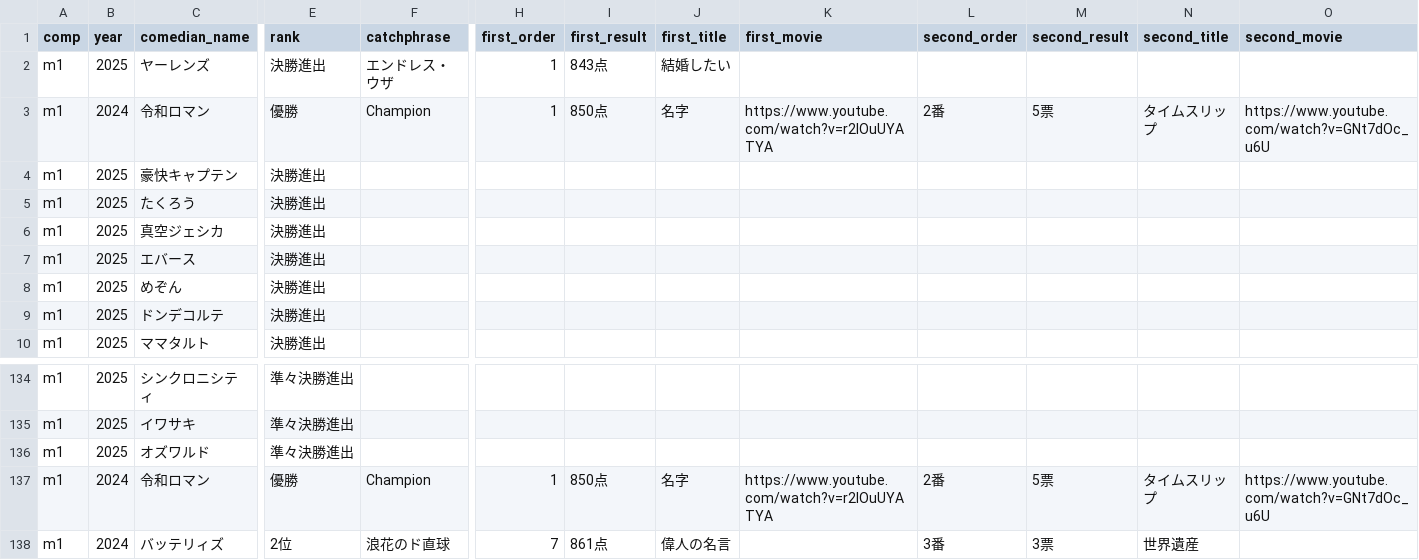
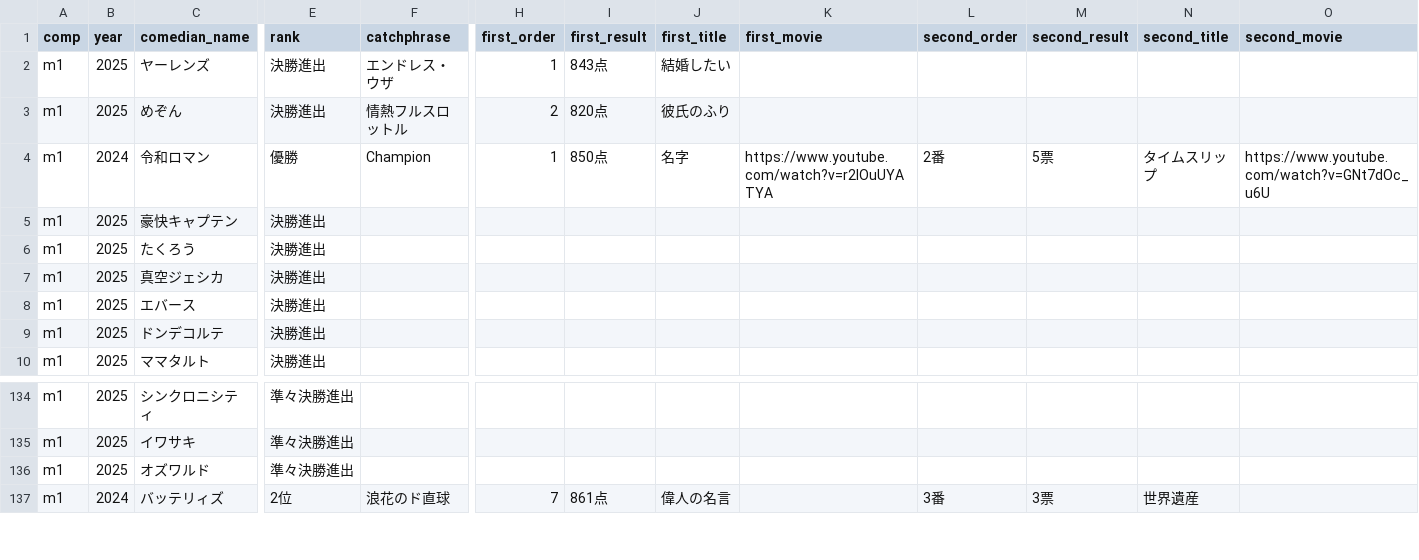
Before and after one commit to gmmtea/owarai-data, a CSV file: seed_csv/final_results.csv, drawn as a sheet; only a part is shown, gaps mark what is left out; removed rows and columns are numbered as before the commit, all else as after; rows hold the shown columns only; the diff names each change by its address in the sheet, - before the commit and + after, or states it on an @@ line.

```diff
--- a/seed_csv/final_results.csv
+++ b/seed_csv/final_results.csv
+row 3: m1 | 2025 | めぞん | 決勝進出 | 情熱フルスロットル | 2 | 820点 | 彼氏のふり
-row 8: m1 | 2025 | めぞん | 決勝進出
-row 137: m1 | 2024 | 令和ロマン | 優勝 | Champion | 1 | 850点 | 名字 | https://www.youtube.com/watch?v=r2lOuUYATYA | 2番 | 5票 | タイムスリップ | https://www.youtube.com/watch?v=GNt7dOc_u6U
```
Also changed, not shown: seed_csv/judge_scores.csv, 1 other file.
